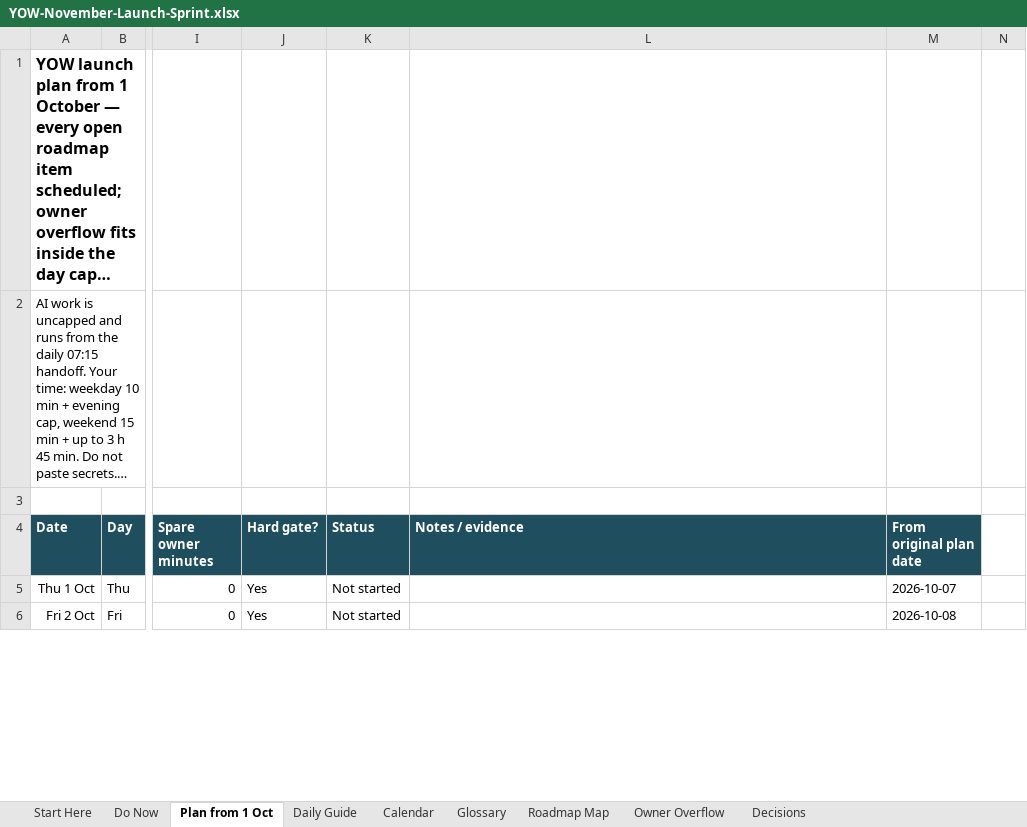
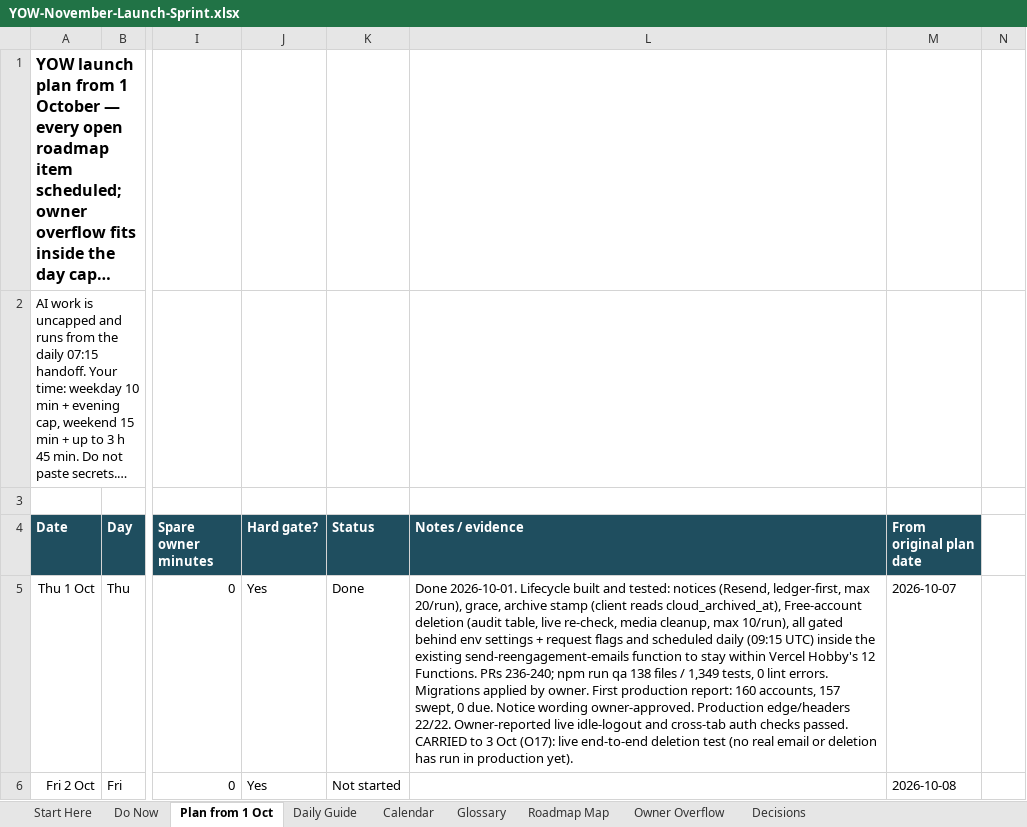
Before and after one commit to bishop7124-ctrl/YoW, an Excel workbook: docs/sprint/YOW-November-Launch-Sprint.xlsx, sheet Plan from 1 Oct, drawn as a sheet; only a part is shown, gaps mark what is left out; long unchanged cells end in …; values as stored, in another font and other column widths than the file's, no borders; the diff covers the shown part only; the diff names each change by its address in the sheet, - before the commit and + after, or states it on an @@ line.

```diff
--- a/docs/sprint/YOW-November-Launch-Sprint.xlsx (sheet Plan from 1 Oct)
+++ b/docs/sprint/YOW-November-Launch-Sprint.xlsx (sheet Plan from 1 Oct)
-K5 (Status): Not started
+K5 (Status): Done
-L5 (Notes / evidence): (empty)
+L5 (Notes / evidence): Done 2026-10-01. Lifecycle built and tested: notices (Resend, ledger-first, max 20/run), grace, archive stamp (client reads cloud_archived_at), Free-account deletion (audit table, live re-check, media cleanup, max 10/run), all gated behind env settings + request flags and scheduled daily (09:15 UTC) inside the existing send-reengagement-emails function to stay within Vercel Hobby's 12 Functions. PRs 236-240; npm run qa 138 files / 1,349 tests, 0 lint errors. Migrations applied by owner. First production report: 160 accounts, 157 swept, 0 due. Notice wording owner-approved. Production edge/headers 22/22. Owner-reported live idle-logout and cross-tab auth checks passed. CARRIED to 3 Oct (O17): live end-to-end deletion test (no real email or deletion has run in production yet).
```
Also changed, not shown: 4 edited cells elsewhere in this sheet, sheet Owner Overflow, 4 other files.
